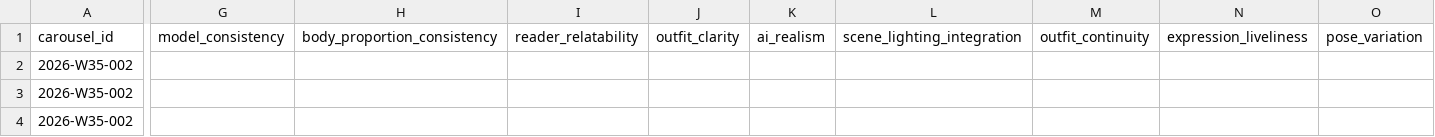
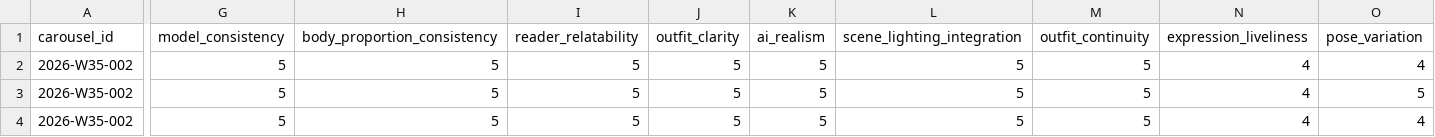
Before and after one commit to fcsh1526/codex-fittingrooom, a CSV file: 10_automation/runs/2026-W35/generated_images/2026-W35-002/looks/2026-W35-002-L01/carousel/review_sheet.csv, drawn as a sheet; only a part is shown, gaps mark what is left out; the diff covers the shown part only; the diff names each change by its address in the sheet, - before the commit and + after, or states it on an @@ line.

```diff
--- a/10_automation/runs/2026-W35/generated_images/2026-W35-002/looks/2026-W35-002-L01/carousel/review_sheet.csv
+++ b/10_automation/runs/2026-W35/generated_images/2026-W35-002/looks/2026-W35-002-L01/carousel/review_sheet.csv
-G2:G4 (model_consistency): (empty)
+G2:G4 (model_consistency): 5
-H2:H4 (body_proportion_consistency): (empty)
+H2:H4 (body_proportion_consistency): 5
-I2:I4 (reader_relatability): (empty)
+I2:I4 (reader_relatability): 5
-J2:J4 (outfit_clarity): (empty)
+J2:J4 (outfit_clarity): 5
-K2:K4 (ai_realism): (empty)
+K2:K4 (ai_realism): 5
-L2:L4 (scene_lighting_integration): (empty)
+L2:L4 (scene_lighting_integration): 5
-M2:M4 (outfit_continuity): (empty)
+M2:M4 (outfit_continuity): 5
-N2:N4 (expression_liveliness): (empty)
+N2:N4 (expression_liveliness): 4
-O2 (pose_variation): (empty)
+O2 (pose_variation): 4
-O3 (pose_variation): (empty)
+O3 (pose_variation): 5
-O4 (pose_variation): (empty)
+O4 (pose_variation): 4
```
Also changed, not shown: 15 edited cells elsewhere in this file, 10_automation/runs/2026-W35/generated_images/2026-W35-002/looks/2026-W35-002-L01/reel/review_sheet.csv, 9 other files.
